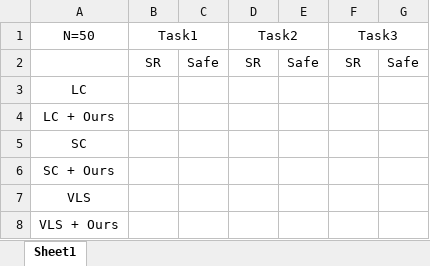
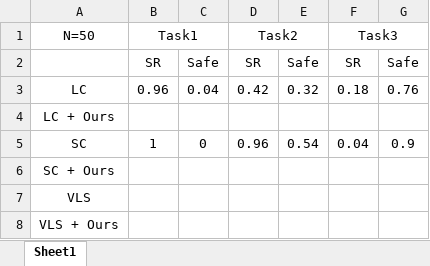
Before and after one commit to beefed-up-geek/franka_robolab_sim_methods, an Excel workbook: results/industry_results.xlsx, sheet Sheet1, drawn as a sheet; values as stored, in another font and other column widths than the file's, no borders; the diff names each change by its address in the sheet, - before the commit and + after, or states it on an @@ line.

```diff
--- a/results/industry_results.xlsx (sheet Sheet1)
+++ b/results/industry_results.xlsx (sheet Sheet1)
-B3: (empty)
+B3: 0.96
-C3: (empty)
+C3: 0.04
-D3: (empty)
+D3: 0.42
-E3: (empty)
+E3: 0.32
-F3: (empty)
+F3: 0.18
-G3: (empty)
+G3: 0.76
-B5: (empty)
+B5: 1
-C5: (empty)
+C5: 0
-D5: (empty)
+D5: 0.96
-E5: (empty)
+E5: 0.54
-F5: (empty)
+F5: 0.04
-G5: (empty)
+G5: 0.9
```
Also changed, not shown: 7 other files.
